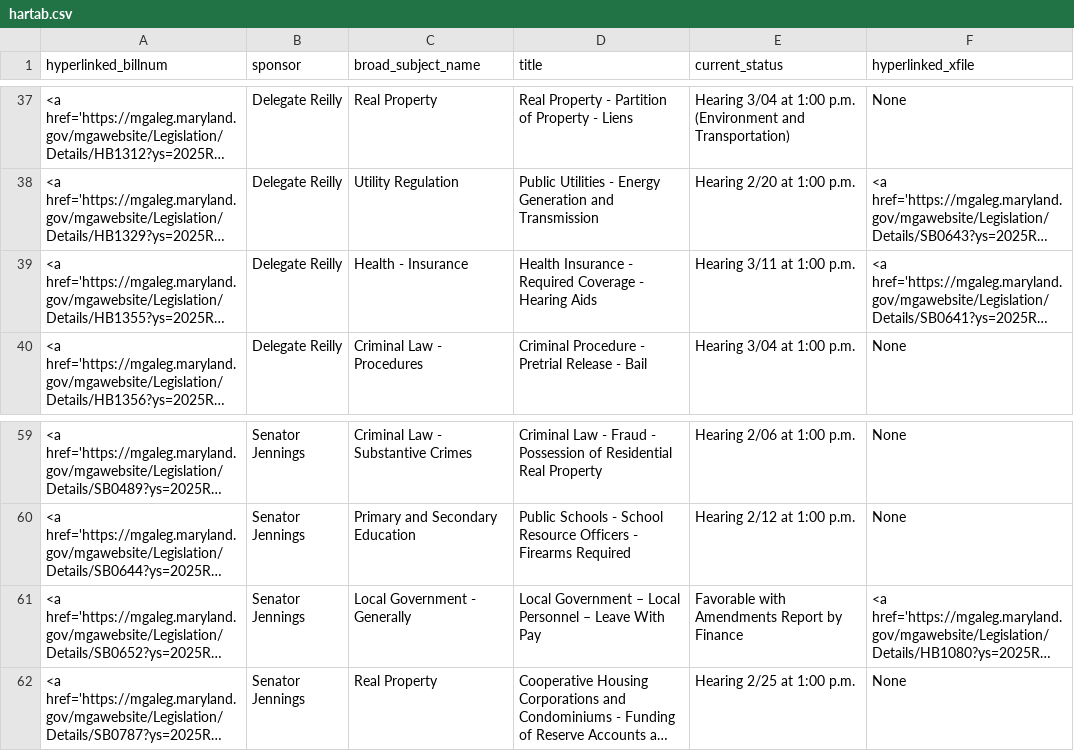
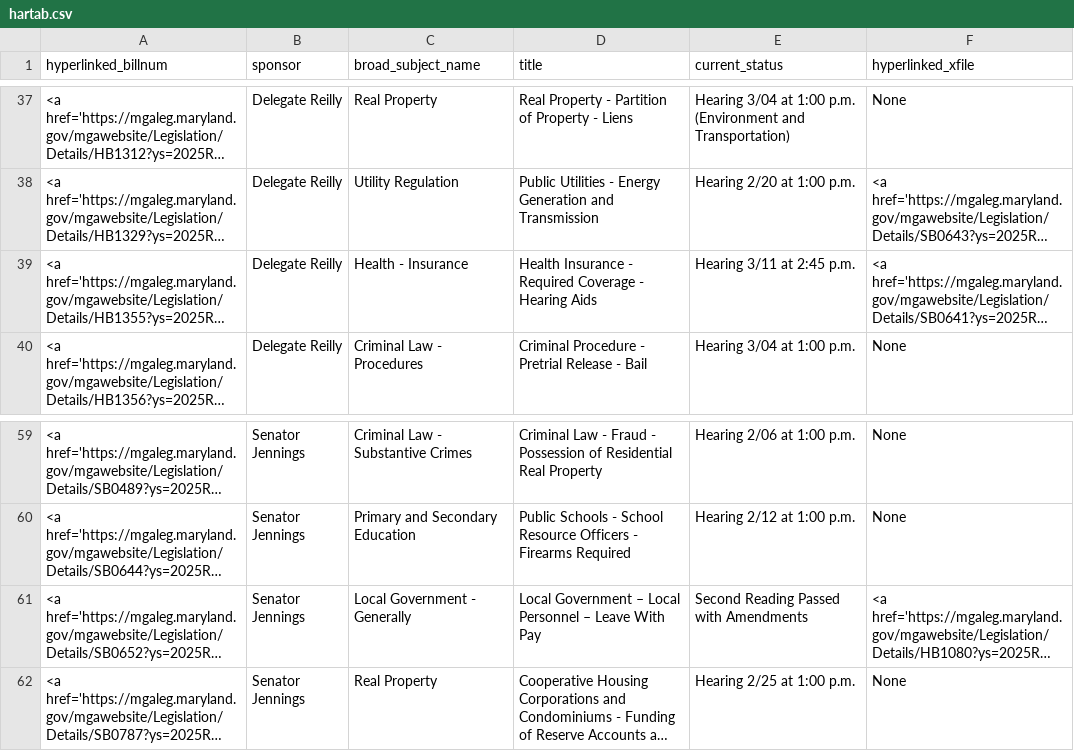
Before and after one commit to Baltimore-Sun/md-ga-bill-tracker, a CSV file: hartab.csv, drawn as a sheet; only a part is shown, gaps mark what is left out; long unchanged cells end in …; the diff names each change by its address in the sheet, - before the commit and + after, or states it on an @@ line.

```diff
--- a/hartab.csv
+++ b/hartab.csv
-E39 (current_status): Hearing 3/11 at 1:00 p.m.
+E39 (current_status): Hearing 3/11 at 2:45 p.m.
-E61 (current_status): Favorable with Amendments Report by Finance
+E61 (current_status): Second Reading Passed with Amendments
```
Also changed, not shown: aatab.csv, howtab.csv.
